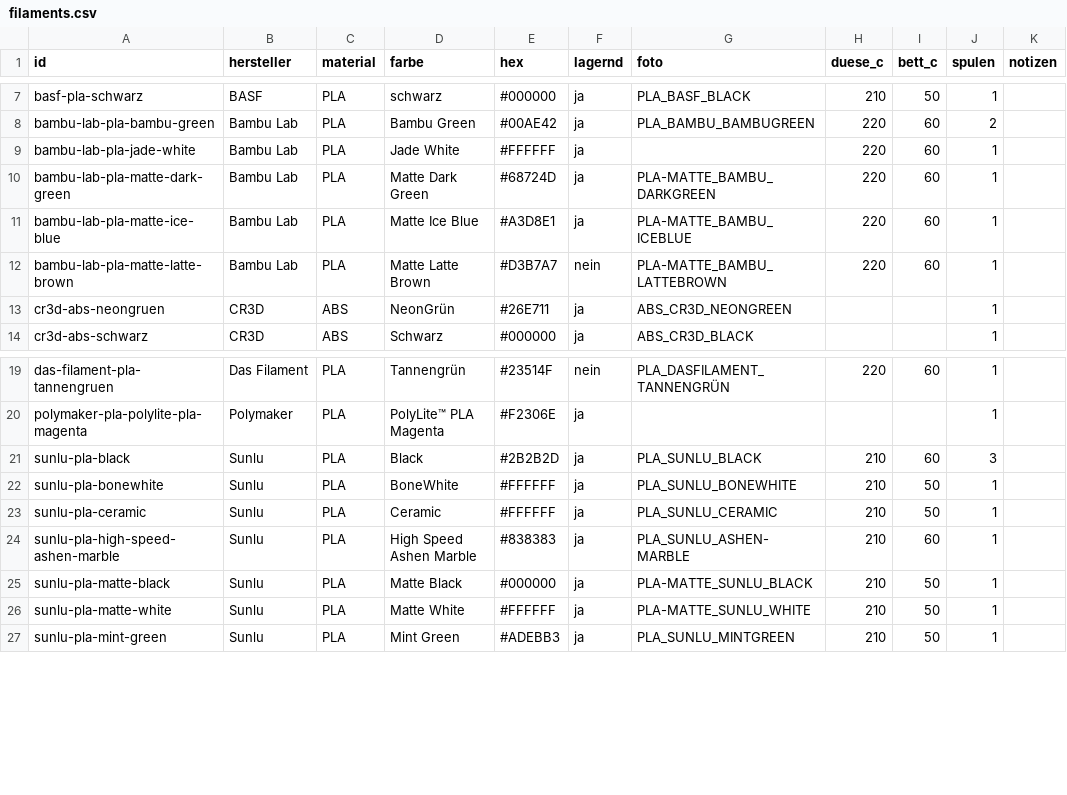
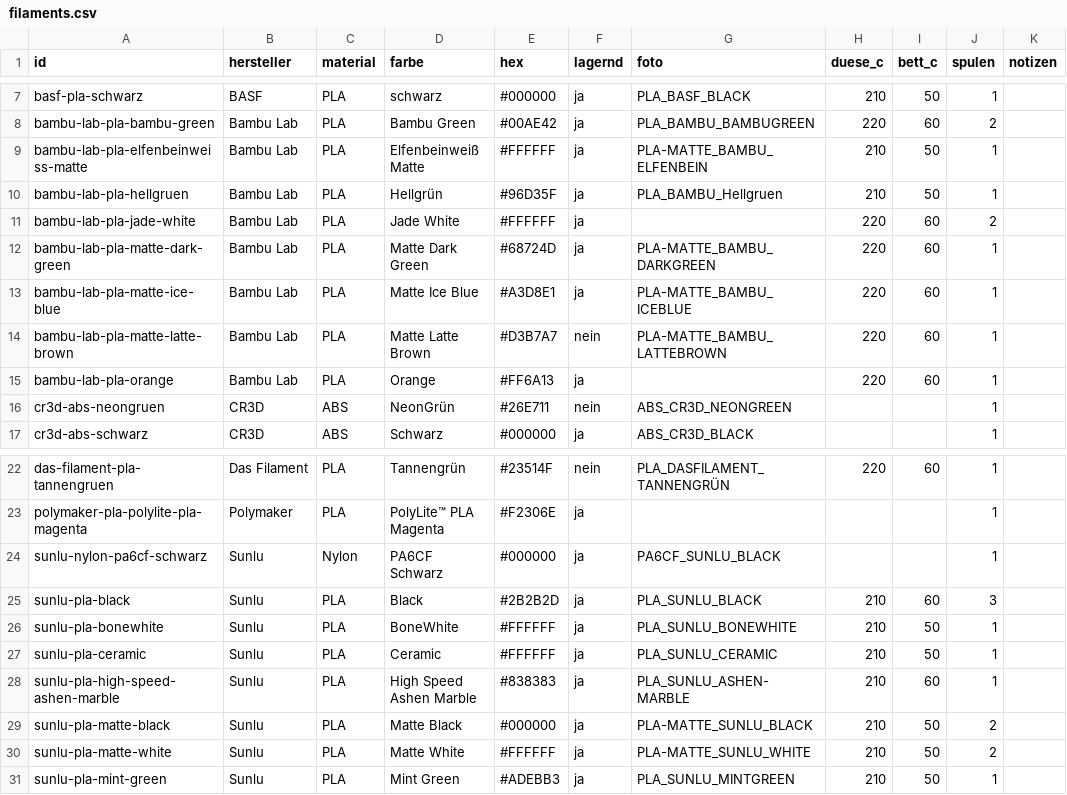
Before and after one commit to RainerBavaria/Benchy-Galerie, a CSV file: filaments.csv, drawn as a sheet; only a part is shown, gaps mark what is left out.

Commit message:
Bestand aus Spoolman aktualisiert

```diff
--- a/filaments.csv
+++ b/filaments.csv
@@ -8,3 +8,5 @@ basf-pla-schwarz,BASF,PLA,schwarz,#000000,ja,PLA_BASF_BLACK,210,50,1,
 bambu-lab-pla-bambu-green,Bambu Lab,PLA,Bambu Green,#00AE42,ja,PLA_BAMBU_BAMBUGREEN,220,60,2,
-bambu-lab-pla-jade-white,Bambu Lab,PLA,Jade White,#FFFFFF,ja,,220,60,1,
+bambu-lab-pla-elfenbeinweiss-matte,Bambu Lab,PLA,Elfenbeinweiß Matte,#FFFFFF,ja,PLA-MATTE_BAMBU_ELFENBEIN,210,50,1,
+bambu-lab-pla-hellgruen,Bambu Lab,PLA,Hellgrün,#96D35F,ja,PLA_BAMBU_Hellgruen,210,50,1,
+bambu-lab-pla-jade-white,Bambu Lab,PLA,Jade White,#FFFFFF,ja,,220,60,2,
 bambu-lab-pla-matte-dark-green,Bambu Lab,PLA,Matte Dark Green,#68724D,ja,PLA-MATTE_BAMBU_DARKGREEN,220,60,1,
@@ -12,3 +14,4 @@ bambu-lab-pla-matte-ice-blue,Bambu Lab,PLA,Matte Ice Blue,#A3D8E1,ja,PLA-MATTE_B
 bambu-lab-pla-matte-latte-brown,Bambu Lab,PLA,Matte Latte Brown,#D3B7A7,nein,PLA-MATTE_BAMBU_LATTEBROWN,220,60,1,
-cr3d-abs-neongruen,CR3D,ABS,NeonGrün,#26E711,ja,ABS_CR3D_NEONGREEN,,,1,
+bambu-lab-pla-orange,Bambu Lab,PLA,Orange,#FF6A13,ja,,220,60,1,
+cr3d-abs-neongruen,CR3D,ABS,NeonGrün,#26E711,nein,ABS_CR3D_NEONGREEN,,,1,
 cr3d-abs-schwarz,CR3D,ABS,Schwarz,#000000,ja,ABS_CR3D_BLACK,,,1,
@@ -20,2 +23,3 @@ das-filament-pla-tannengruen,Das Filament,PLA,Tannengrün,#23514F,nein,PLA_DASFI
 polymaker-pla-polylite-pla-magenta,Polymaker,PLA,PolyLite™ PLA Magenta,#F2306E,ja,,,,1,
+sunlu-nylon-pa6cf-schwarz,Sunlu,Nylon,PA6CF Schwarz,#000000,ja,PA6CF_SUNLU_BLACK,,,1,
 sunlu-pla-black,Sunlu,PLA,Black,#2B2B2D,ja,PLA_SUNLU_BLACK,210,60,3,
@@ -24,4 +28,4 @@ sunlu-pla-ceramic,Sunlu,PLA,Ceramic,#FFFFFF,ja,PLA_SUNLU_CERAMIC,210,50,1,
 sunlu-pla-high-speed-ashen-marble,Sunlu,PLA,High Speed Ashen Marble,#838383,ja,PLA_SUNLU_ASHEN-MARBLE,210,60,1,
-sunlu-pla-matte-black,Sunlu,PLA,Matte Black,#000000,ja,PLA-MATTE_SUNLU_BLACK,210,50,1,
-sunlu-pla-matte-white,Sunlu,PLA,Matte White,#FFFFFF,ja,PLA-MATTE_SUNLU_WHITE,210,50,1,
+sunlu-pla-matte-black,Sunlu,PLA,Matte Black,#000000,ja,PLA-MATTE_SUNLU_BLACK,210,50,2,
+sunlu-pla-matte-white,Sunlu,PLA,Matte White,#FFFFFF,ja,PLA-MATTE_SUNLU_WHITE,210,50,2,
 sunlu-pla-mint-green,Sunlu,PLA,Mint Green,#ADEBB3,ja,PLA_SUNLU_MINTGREEN,210,50,1,
```
